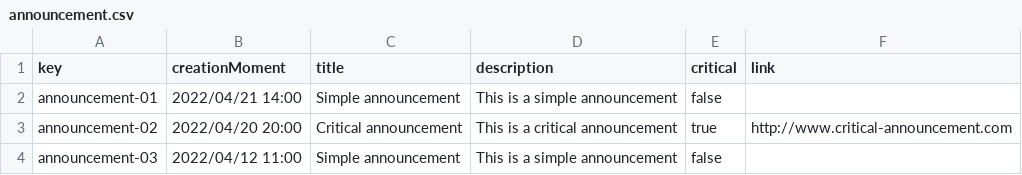
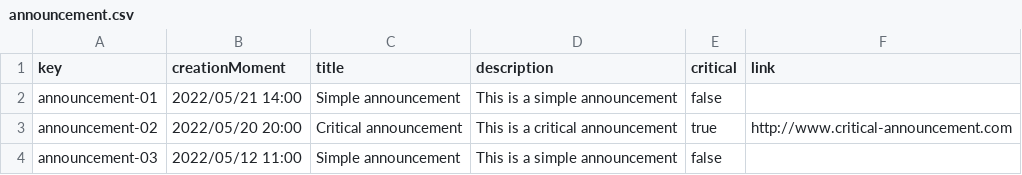
Before and after one commit to mysInma/Acme-Toolkits, a CSV file: src/main/webapp/WEB-INF/resources/sample-data/announcement.csv, drawn as a sheet.

```diff
--- a/src/main/webapp/WEB-INF/resources/sample-data/announcement.csv
+++ b/src/main/webapp/WEB-INF/resources/sample-data/announcement.csv
@@ -1,4 +1,4 @@
 key,creationMoment,title,description,critical,link
-announcement-01,2022/04/21 14:00,Simple announcement,This is a simple announcement,false,""
-announcement-02,2022/04/20 20:00,Critical announcement,This is a critical announcement,true,http://www.critical-announcement.com
-announcement-03,2022/04/12 11:00,Simple announcement,This is a simple announcement,false,""
+announcement-01,2022/05/21 14:00,Simple announcement,This is a simple announcement,false,""
+announcement-02,2022/05/20 20:00,Critical announcement,This is a critical announcement,true,http://www.critical-announcement.com
+announcement-03,2022/05/12 11:00,Simple announcement,This is a simple announcement,false,""
```
Also changed, not shown: 1 other file.
